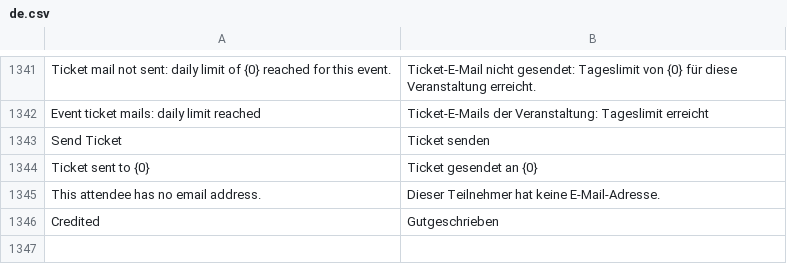
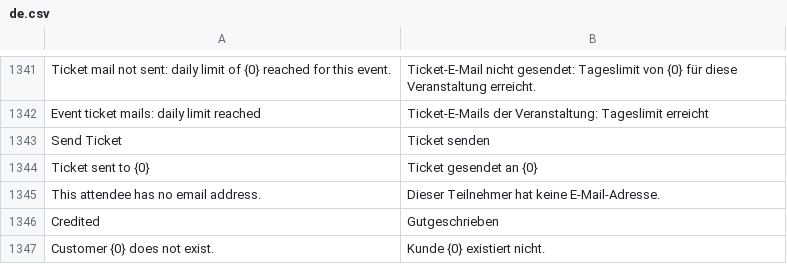
Before and after one commit to phamos-eu/phamos, a CSV file: phamos/translations/de.csv, drawn as a sheet; only a part is shown, gaps mark what is left out.

```diff
--- a/phamos/translations/de.csv
+++ b/phamos/translations/de.csv
@@ -1346 +1346,2 @@ This attendee has no email address.,Dieser Teilnehmer hat keine E-Mail-Adresse.
 Credited,Gutgeschrieben
+Customer {0} does not exist.,Kunde {0} existiert nicht.
```
Also changed, not shown: 5 other files.
